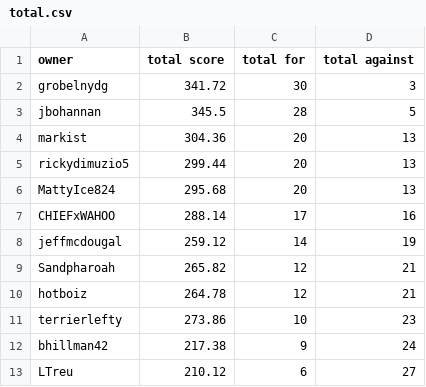
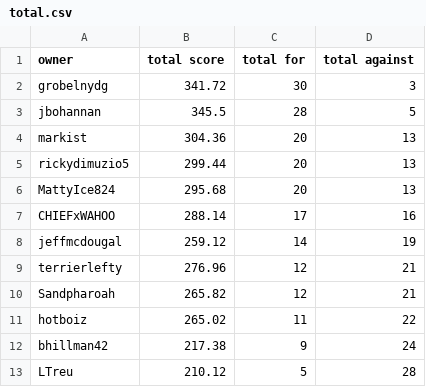
Before and after one commit to markis/backyard-brawl, a CSV file: data/total.csv, drawn as a sheet.

```diff
--- a/data/total.csv
+++ b/data/total.csv
@@ -8,6 +8,6 @@ CHIEFxWAHOO,288.14,17,16
 jeffmcdougal,259.12,14,19
+terrierlefty,276.96,12,21
 Sandpharoah,265.82,12,21
-hotboiz,264.78,12,21
-terrierlefty,273.86,10,23
+hotboiz,265.02,11,22
 bhillman42,217.38,9,24
-LTreu,210.12,6,27
+LTreu,210.12,5,28
```
Also changed, not shown: data/week3.csv.
